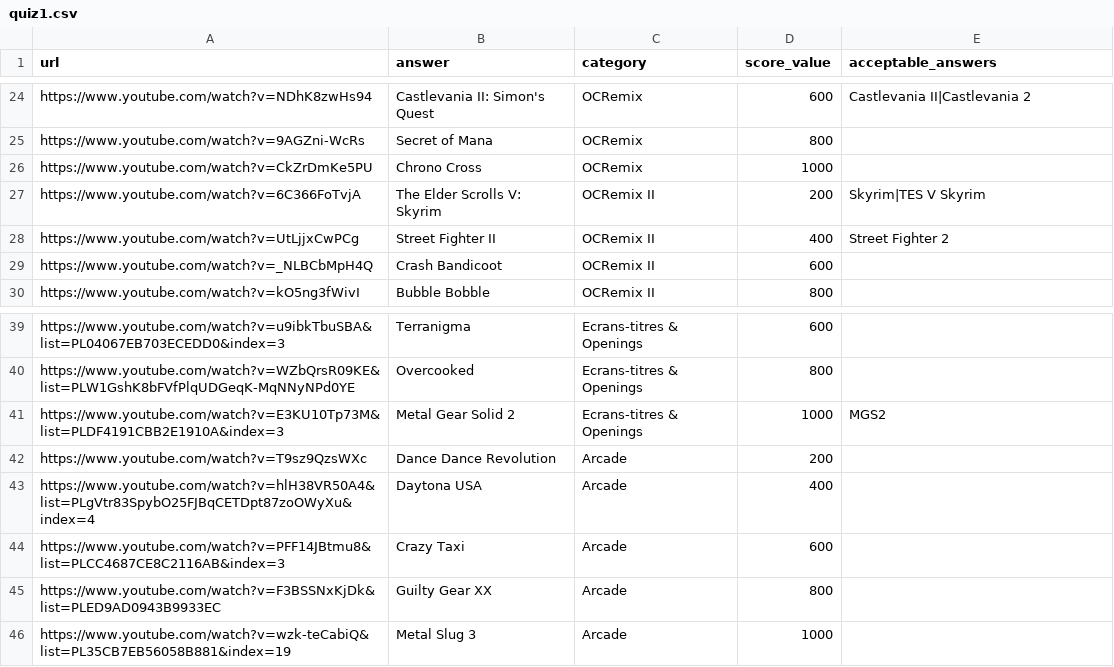
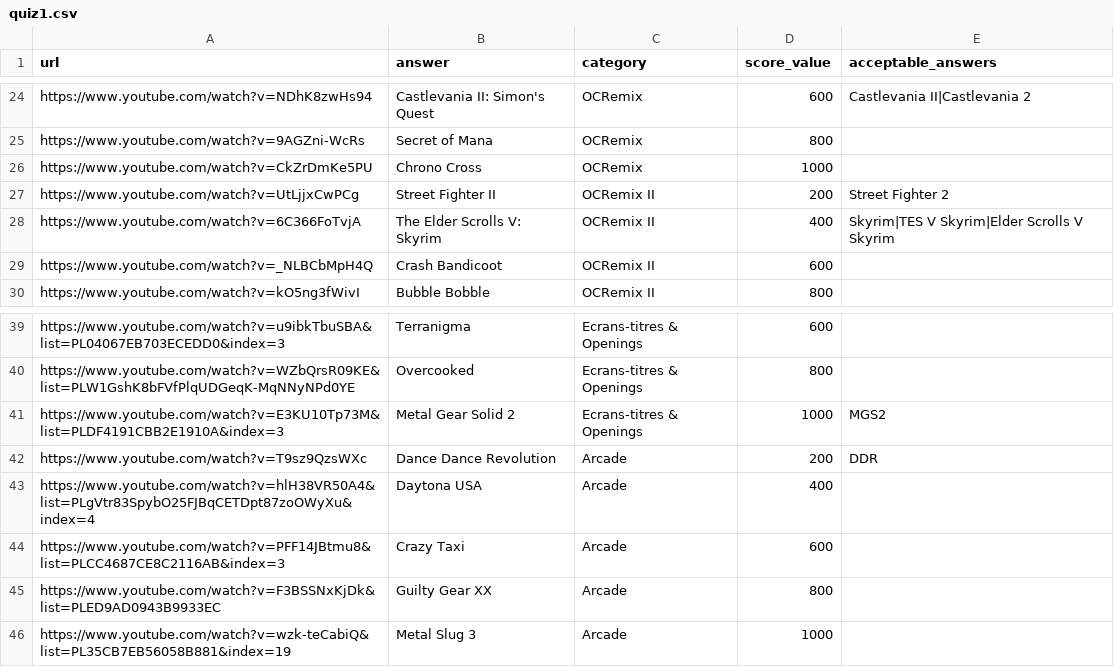
Before and after one commit to agersant/level-99, a CSV file: quiz/quiz1.csv, drawn as a sheet; only a part is shown, gaps mark what is left out.

Commit message:
Quiz adjustments

```diff
--- a/quiz/quiz1.csv
+++ b/quiz/quiz1.csv
@@ -26,4 +26,4 @@ https://www.youtube.com/watch?v=9AGZni-WcRs,Secret of Mana,OCRemix,800,
 https://www.youtube.com/watch?v=CkZrDmKe5PU,Chrono Cross,OCRemix,1000,
-https://www.youtube.com/watch?v=6C366FoTvjA,The Elder Scrolls V: Skyrim,OCRemix II,200,Skyrim|TES V Skyrim
-https://www.youtube.com/watch?v=UtLjjxCwPCg,Street Fighter II,OCRemix II,400,Street Fighter 2
+https://www.youtube.com/watch?v=UtLjjxCwPCg,Street Fighter II,OCRemix II,200,Street Fighter 2
+https://www.youtube.com/watch?v=6C366FoTvjA,The Elder Scrolls V: Skyrim,OCRemix II,400,Skyrim|TES V Skyrim|Elder Scrolls V Skyrim
 https://www.youtube.com/watch?v=_NLBCbMpH4Q,Crash Bandicoot,OCRemix II,600,
@@ -41,3 +41,3 @@ https://www.youtube.com/watch?v=WZbQrsR09KE&list=PLW1GshK8bFVfPlqUDGeqK-MqNNyNPd
 https://www.youtube.com/watch?v=E3KU10Tp73M&list=PLDF4191CBB2E1910A&index=3,Metal Gear Solid 2,Ecrans-titres & Openings,1000,MGS2
-https://www.youtube.com/watch?v=T9sz9QzsWXc,Dance Dance Revolution,Arcade,200,
+https://www.youtube.com/watch?v=T9sz9QzsWXc,Dance Dance Revolution,Arcade,200,DDR
 https://www.youtube.com/watch?v=hlH38VR50A4&list=PLgVtr83SpybO25FJBqCETDpt87zoOWyXu&index=4,Daytona USA,Arcade,400,
```
